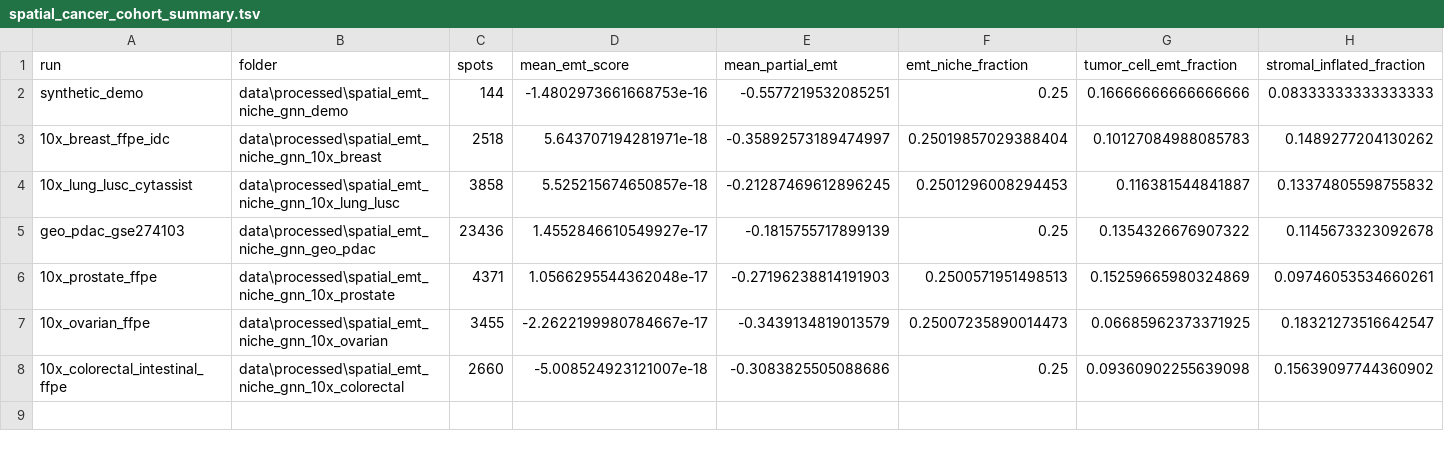
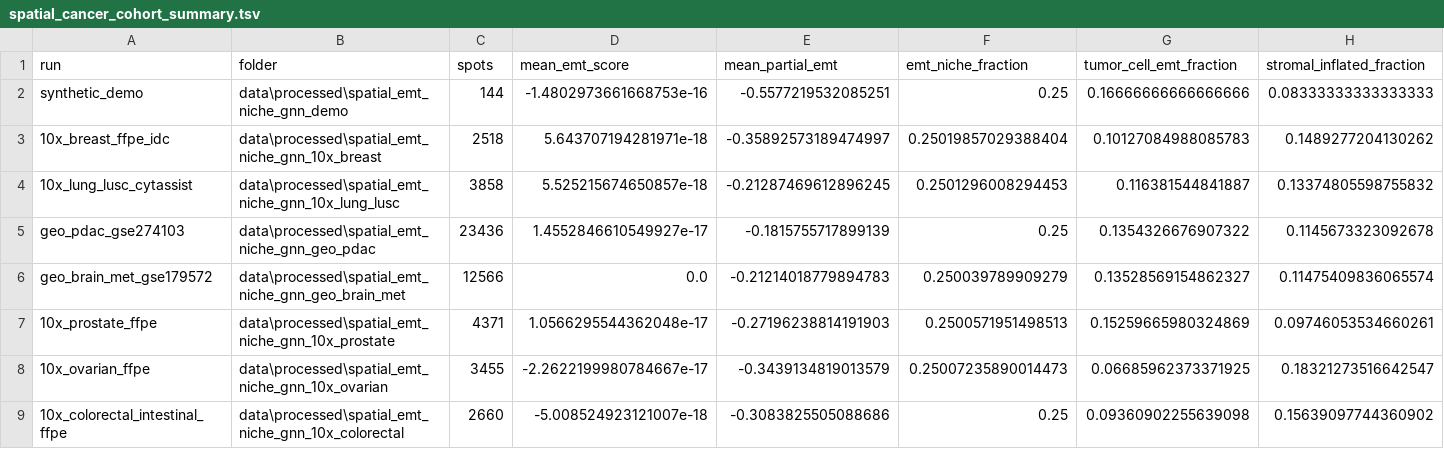
Before and after one commit to rahulsarate/ai-in-cancer-drug-discovery, a TSV file: data/processed/spatial_emt_niche_gnn_comparison/spatial_cancer_cohort_summary.tsv, drawn as a sheet; only a part is shown; rows hold the shown columns only; the diff names each change by its address in the sheet, - before the commit and + after, or states it on an @@ line.

```diff
--- a/data/processed/spatial_emt_niche_gnn_comparison/spatial_cancer_cohort_summary.tsv
+++ b/data/processed/spatial_emt_niche_gnn_comparison/spatial_cancer_cohort_summary.tsv
+row 6: geo_brain_met_gse179572 | data\processed\spatial_emt_niche_gnn_geo_brain_met | 12566 | 0.0 | -0.21214018779894783 | 0.250039789909279 | 0.13528569154862327 | 0.11475409836065574
```
Also changed, not shown: data/processed/spatial_emt_niche_gnn_blockers/blocker_solution_manifest.tsv, data/processed/spatial_emt_niche_gnn_blockers/metastasis_progression_candidates.tsv, 18 other files.
